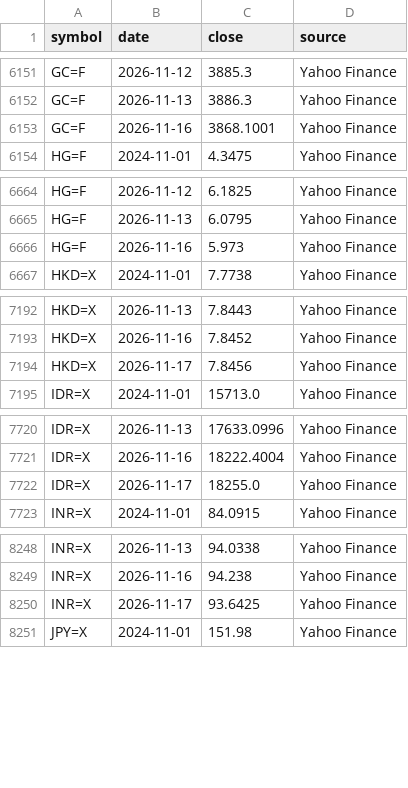
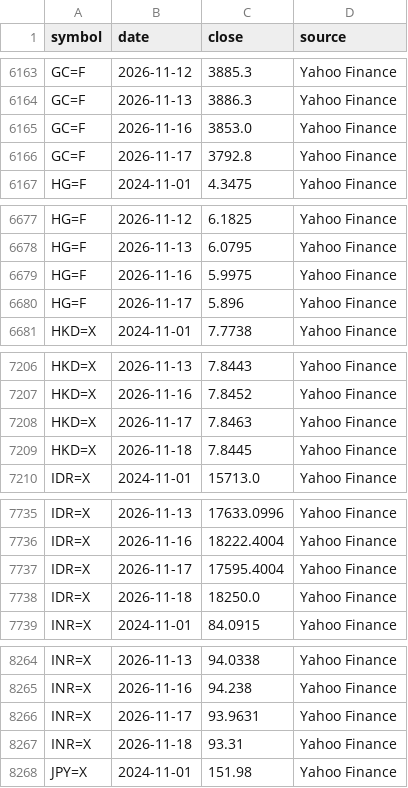
Before and after one commit to apimukai/stock-dashboard, a CSV file: files/assets_prices.csv, drawn as a sheet; only a part is shown, gaps mark what is left out; the diff covers the shown part only.

```diff
--- a/files/assets_prices.csv
+++ b/files/assets_prices.csv
@@ -6152,3 +6164,4 @@ GC=F,2026-11-12,3885.3,Yahoo Finance
 GC=F,2026-11-13,3886.3,Yahoo Finance
-GC=F,2026-11-16,3868.1001,Yahoo Finance
+GC=F,2026-11-16,3853.0,Yahoo Finance
+GC=F,2026-11-17,3792.8,Yahoo Finance
 HG=F,2024-11-01,4.3475,Yahoo Finance
@@ -6665,3 +6678,4 @@ HG=F,2026-11-12,6.1825,Yahoo Finance
 HG=F,2026-11-13,6.0795,Yahoo Finance
-HG=F,2026-11-16,5.973,Yahoo Finance
+HG=F,2026-11-16,5.9975,Yahoo Finance
+HG=F,2026-11-17,5.896,Yahoo Finance
 HKD=X,2024-11-01,7.7738,Yahoo Finance
@@ -7193,3 +7207,4 @@ HKD=X,2026-11-13,7.8443,Yahoo Finance
 HKD=X,2026-11-16,7.8452,Yahoo Finance
-HKD=X,2026-11-17,7.8456,Yahoo Finance
+HKD=X,2026-11-17,7.8463,Yahoo Finance
+HKD=X,2026-11-18,7.8445,Yahoo Finance
 IDR=X,2024-11-01,15713.0,Yahoo Finance
@@ -7721,3 +7736,4 @@ IDR=X,2026-11-13,17633.0996,Yahoo Finance
 IDR=X,2026-11-16,18222.4004,Yahoo Finance
-IDR=X,2026-11-17,18255.0,Yahoo Finance
+IDR=X,2026-11-17,17595.4004,Yahoo Finance
+IDR=X,2026-11-18,18250.0,Yahoo Finance
 INR=X,2024-11-01,84.0915,Yahoo Finance
@@ -8249,3 +8265,4 @@ INR=X,2026-11-13,94.0338,Yahoo Finance
 INR=X,2026-11-16,94.238,Yahoo Finance
-INR=X,2026-11-17,93.6425,Yahoo Finance
+INR=X,2026-11-17,93.9631,Yahoo Finance
+INR=X,2026-11-18,93.31,Yahoo Finance
 JPY=X,2024-11-01,151.98,Yahoo Finance
```
Also changed, not shown: 33 added rows and 22 edited cells elsewhere in this file.
